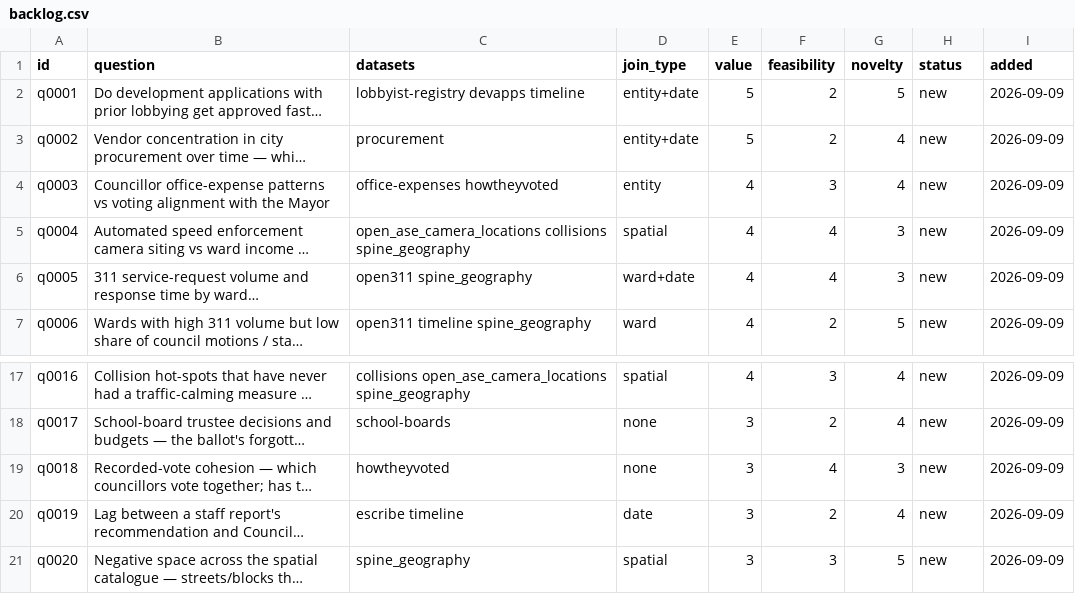
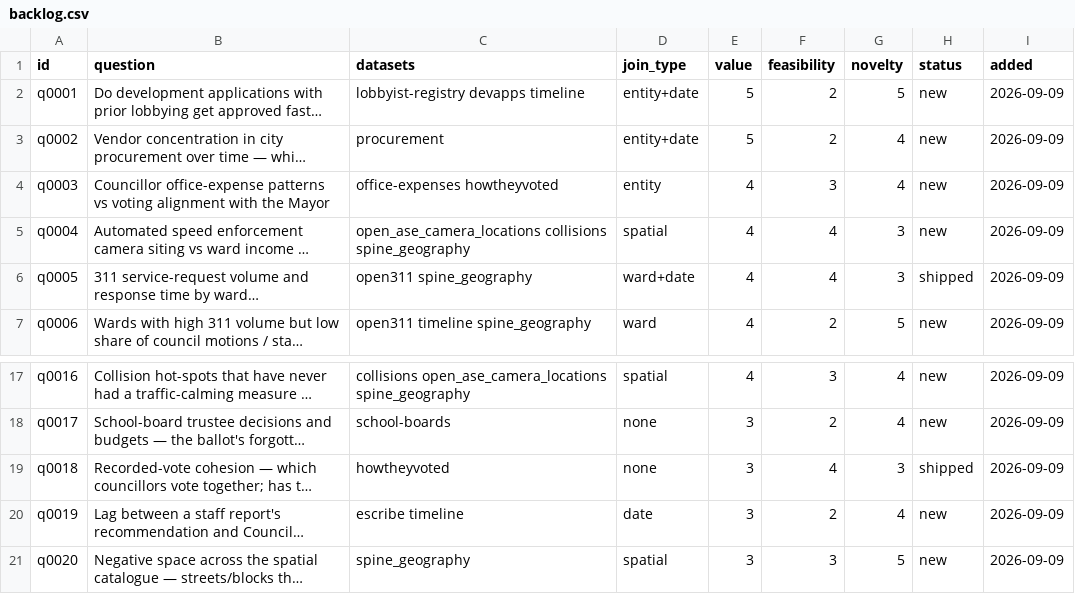
Before and after one commit to obliviance/ottawa-data, a CSV file: questions/backlog.csv, drawn as a sheet; only a part is shown, gaps mark what is left out; long unchanged cells end in …; the diff names each change by its address in the sheet, - before the commit and + after, or states it on an @@ line.

```diff
--- a/questions/backlog.csv
+++ b/questions/backlog.csv
-H6 (status): new
+H6 (status): shipped
-H19 (status): new
+H19 (status): shipped
```
Also changed, not shown: 13 other files.
